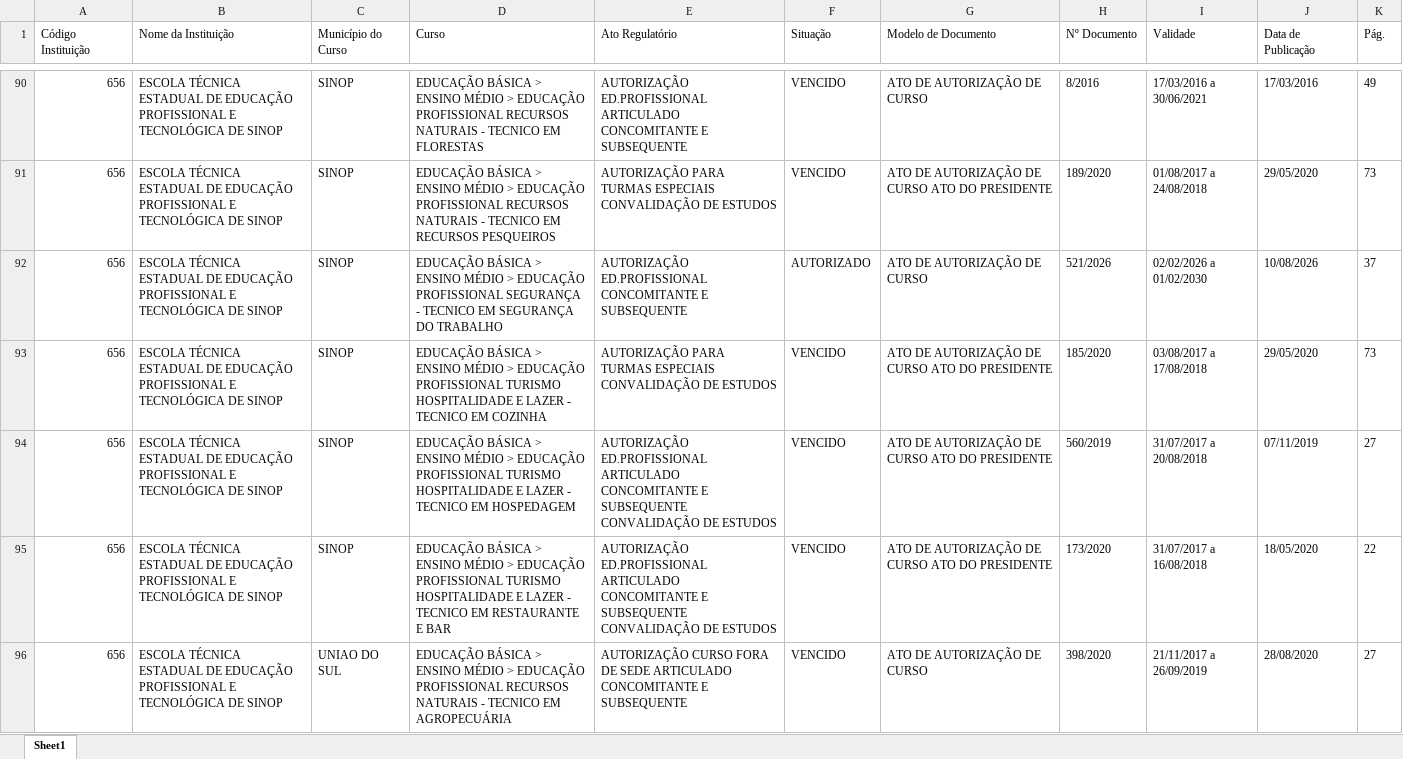
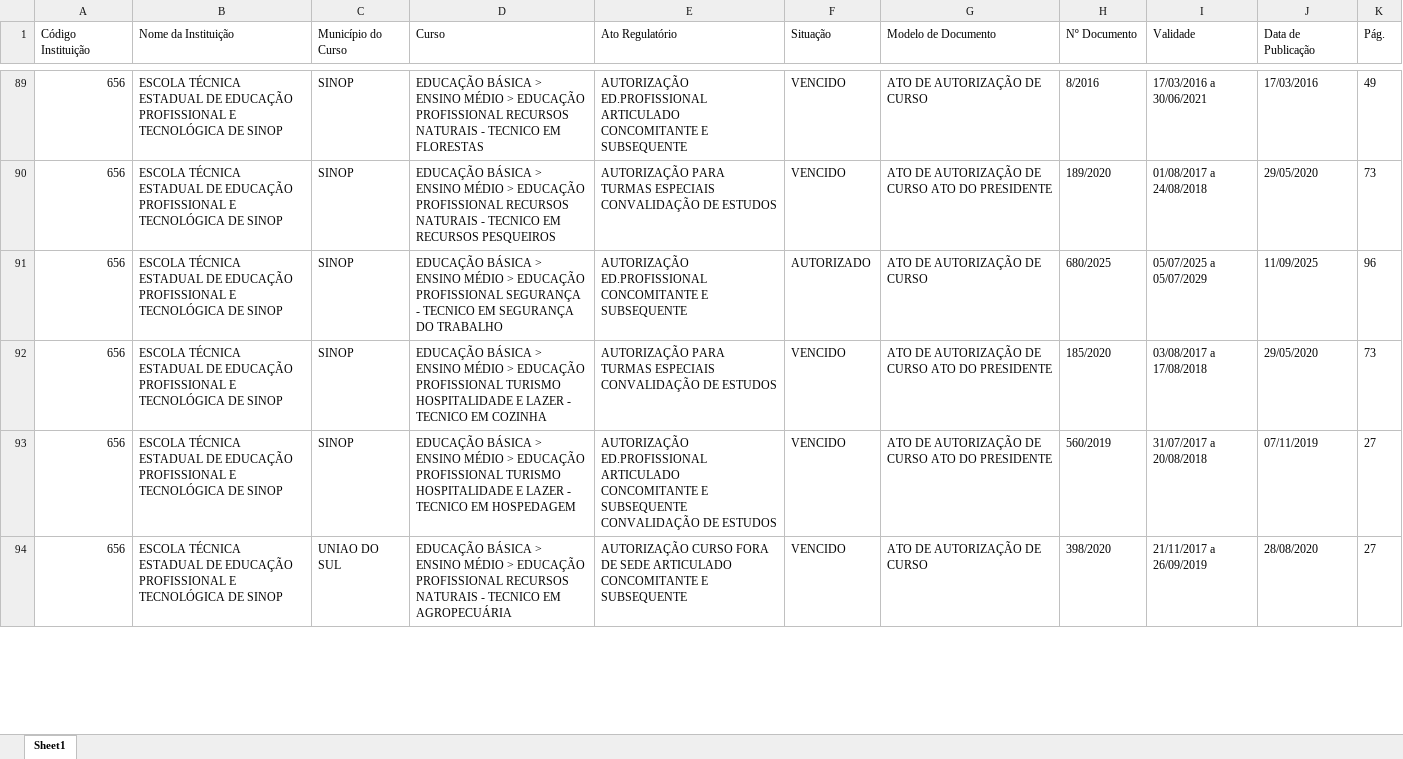
Before and after one commit to joaooliveira-ship-it/bot-atos-seduc, an Excel workbook: Atos_Instituicoes_MatoGrosso.xlsx, sheet Sheet1, drawn as a sheet; only a part is shown, gaps mark what is left out; values as stored, in another font and other column widths than the file's, no borders; removed rows and columns are numbered as before the commit, all else as after; the diff covers the shown part only; the diff names each change by its address in the sheet, - before the commit and + after, or states it on an @@ line.

```diff
--- a/Atos_Instituicoes_MatoGrosso.xlsx (sheet Sheet1)
+++ b/Atos_Instituicoes_MatoGrosso.xlsx (sheet Sheet1)
-H91 (Nº Documento): 521/2026
+H91 (Nº Documento): 680/2025
-I91 (Validade): 02/02/2026 a 01/02/2030
+I91 (Validade): 05/07/2025 a 05/07/2029
-J91 (Data de Publicação): 10/08/2026
+J91 (Data de Publicação): 11/09/2025
-K91 (Pág.): 37
+K91 (Pág.): 96
-row 95: 656 | ESCOLA TÉCNICA ESTADUAL DE EDUCAÇÃO PROFISSIONAL E TECNOLÓGICA DE SINOP | SINOP | EDUCAÇÃO BÁSICA > ENSINO MÉDIO > EDUCAÇÃO PROFISSIONAL TURISMO HOSPITALIDADE E LAZER - TECNICO EM RESTAURANTE E BAR | AUTORIZAÇÃO ED.PROFISSIONAL ARTICULADO CONCOMITANTE E SUBSEQUENTE CONVALIDAÇÃO DE ESTUDOS | VENCIDO | ATO DE AUTORIZAÇÃO DE CURSO ATO DO PRESIDENTE | 173/2020 | 31/07/2017 a 16/08/2018 | 18/05/2020 | 22
```
Also changed, not shown: 51 added rows, 24 removed rows and 88 edited cells elsewhere in this sheet.
